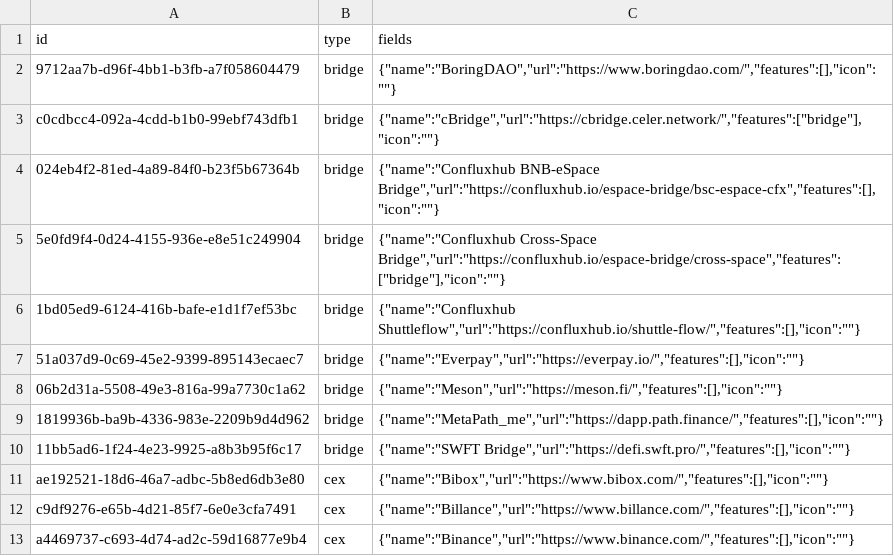
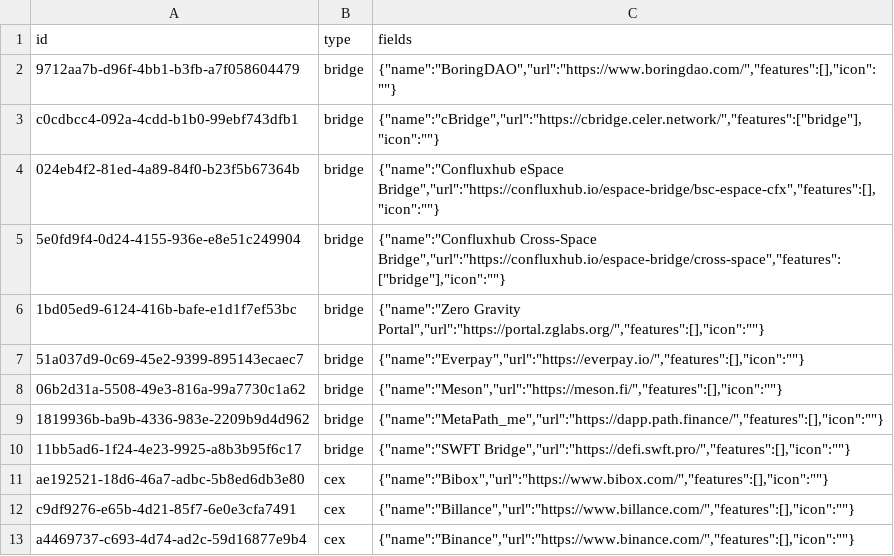
Before and after one commit to simulacrumb-glm/treegraph-graph, a CSV file: poc/nodes.csv, drawn as a sheet; only a part is shown.

```diff
--- a/poc/nodes.csv
+++ b/poc/nodes.csv
@@ -3,5 +3,5 @@ id|type|fields
 c0cdbcc4-092a-4cdd-b1b0-99ebf743dfb1|bridge|{"name":"cBridge","url":"https://cbridge.celer.network/","features":["bridge"],"icon":""}
-024eb4f2-81ed-4a89-84f0-b23f5b67364b|bridge|{"name":"Confluxhub BNB-eSpace Bridge","url":"https://confluxhub.io/espace-bridge/bsc-espace-cfx","features":[],"icon":""}
+024eb4f2-81ed-4a89-84f0-b23f5b67364b|bridge|{"name":"Confluxhub eSpace Bridge","url":"https://confluxhub.io/espace-bridge/bsc-espace-cfx","features":[],"icon":""}
 5e0fd9f4-0d24-4155-936e-e8e51c249904|bridge|{"name":"Confluxhub Cross-Space Bridge","url":"https://confluxhub.io/espace-bridge/cross-space","features":["bridge"],"icon":""}
-1bd05ed9-6124-416b-bafe-e1d1f7ef53bc|bridge|{"name":"Confluxhub Shuttleflow","url":"https://confluxhub.io/shuttle-flow/","features":[],"icon":""}
+1bd05ed9-6124-416b-bafe-e1d1f7ef53bc|bridge|{"name":"Zero Gravity Portal","url":"https://portal.zglabs.org/","features":[],"icon":""}
 51a037d9-0c69-45e2-9399-895143ecaec7|bridge|{"name":"Everpay","url":"https://everpay.io/","features":[],"icon":""}
```
Also changed, not shown: poc/links.csv, 2 other files.
